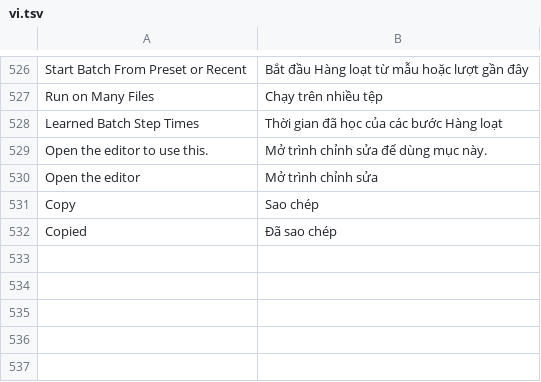
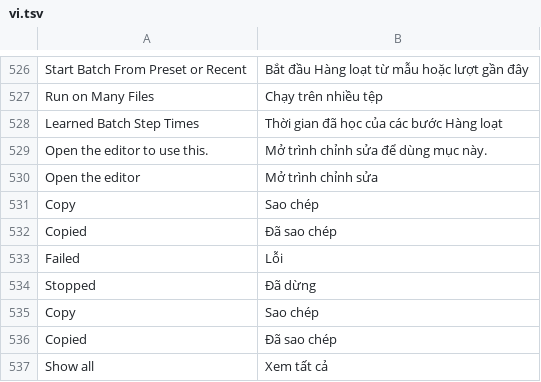
Before and after one commit to dongnguyenvie/BashCutPro, a TSV file: crates/ui-egui/src/bashcut_ui/strings/vi.tsv, drawn as a sheet; only a part is shown, gaps mark what is left out; the diff names each change by its address in the sheet, - before the commit and + after, or states it on an @@ line.

Commit message:
AGU3: tool cards: icon, title, summary, status chip, duration, pretty JSON with Copy, Stopped

```diff
--- a/crates/ui-egui/src/bashcut_ui/strings/vi.tsv
+++ b/crates/ui-egui/src/bashcut_ui/strings/vi.tsv
+row 533: Failed | Lỗi
+row 534: Stopped | Đã dừng
+row 535: Copy | Sao chép
+row 536: Copied | Đã sao chép
+row 537: Show all | Xem tất cả
```
Also changed, not shown: 6 other files.
